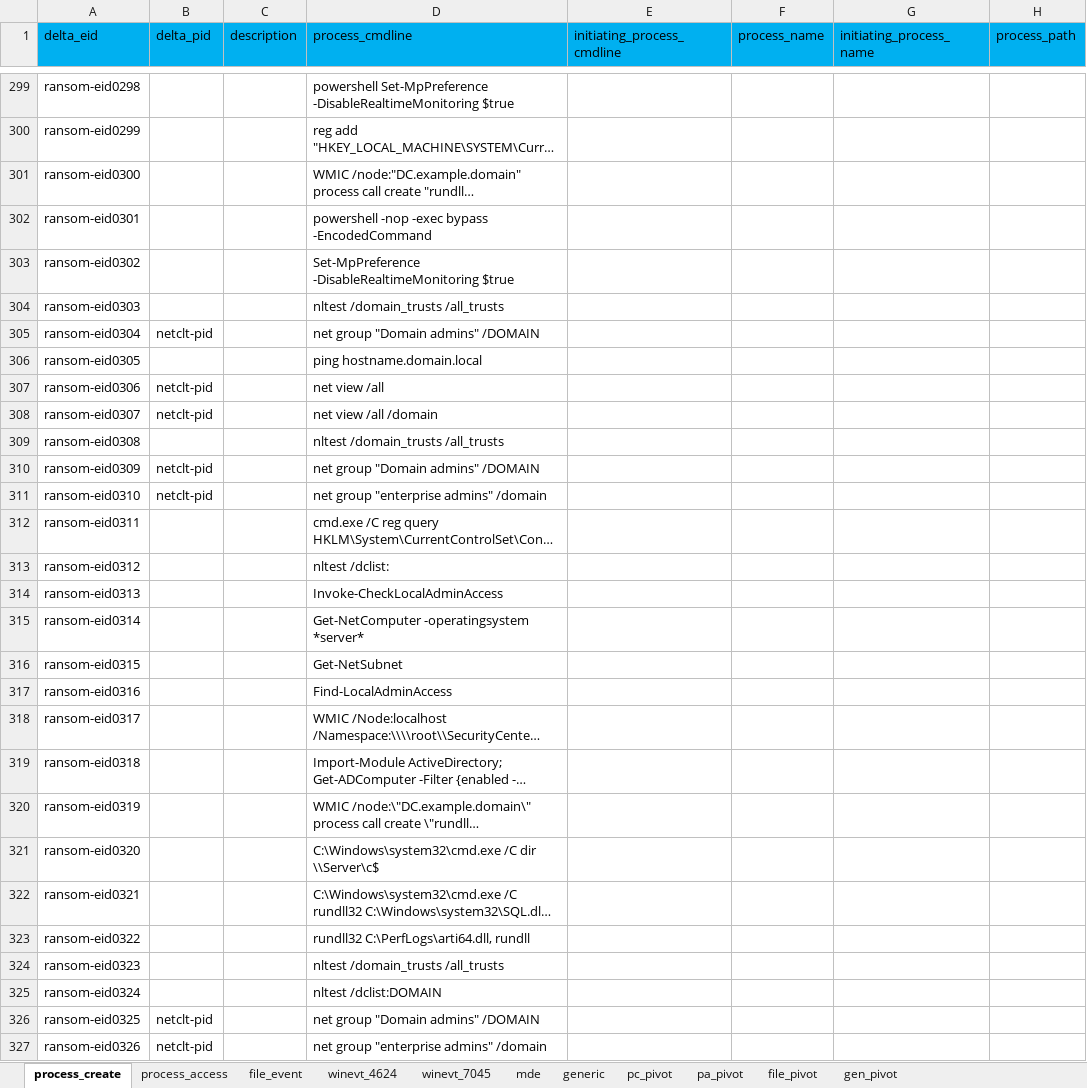
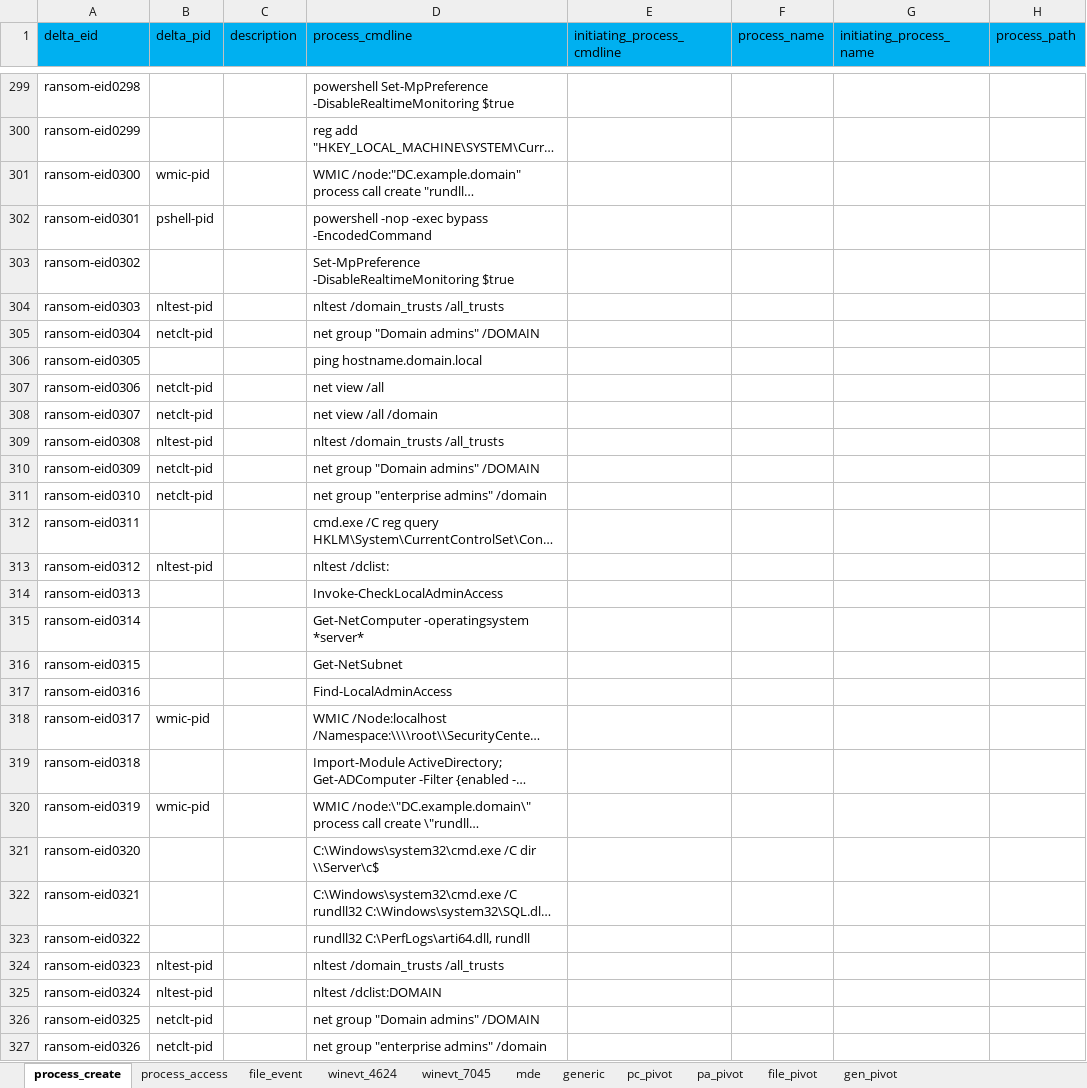
Before and after one commit to harveywargo2/h2w-delta, an Excel workbook: delta2/lib_e/eid-ransom.xlsx, sheet process_create, drawn as a sheet; only a part is shown, gaps mark what is left out; long unchanged cells end in …; values as stored, in another font and other column widths than the file's, no borders; table styles not drawn; the diff covers the shown part only; the diff names each change by its address in the sheet, - before the commit and + after, or states it on an @@ line.

```diff
--- a/delta2/lib_e/eid-ransom.xlsx (sheet process_create)
+++ b/delta2/lib_e/eid-ransom.xlsx (sheet process_create)
-B301 (delta_pid): (empty)
+B301 (delta_pid): wmic-pid
-B302 (delta_pid): (empty)
+B302 (delta_pid): pshell-pid
-B304 (delta_pid): (empty)
+B304 (delta_pid): nltest-pid
-B309 (delta_pid): (empty)
+B309 (delta_pid): nltest-pid
-B313 (delta_pid): (empty)
+B313 (delta_pid): nltest-pid
-B318 (delta_pid): (empty)
+B318 (delta_pid): wmic-pid
-B320 (delta_pid): (empty)
+B320 (delta_pid): wmic-pid
-B324:B325 (delta_pid): (empty)
+B324:B325 (delta_pid): nltest-pid
```
Also changed, not shown: 1 added row, 1 removed row and 315 edited cells elsewhere in this sheet, sheet pc_pivot, delta2/lib_p/dpid_htool.xlsx, delta2/lib_p/pid-lolwin.xlsx, 6 other files.
